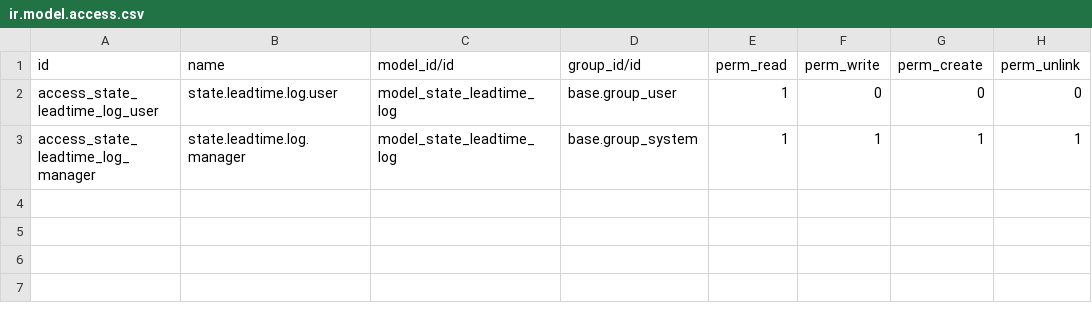
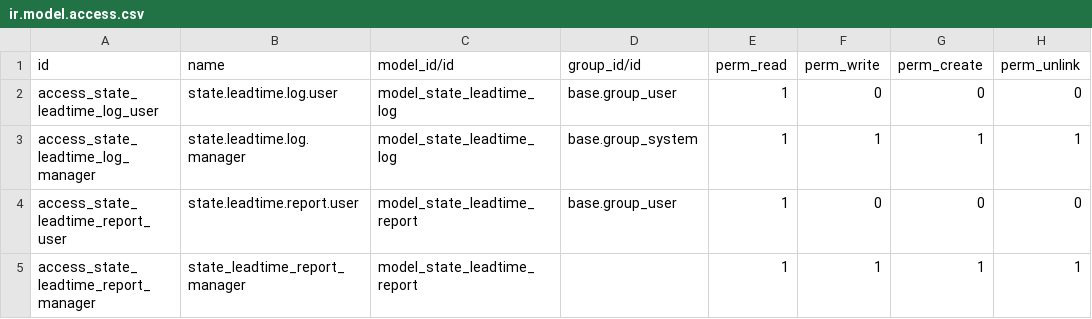
Before and after one commit to Aginix/kmitl, a CSV file: agx_leadtime/security/ir.model.access.csv, drawn as a sheet; the diff names each change by its address in the sheet, - before the commit and + after, or states it on an @@ line.

Commit message:
imp data

```diff
--- a/agx_leadtime/security/ir.model.access.csv
+++ b/agx_leadtime/security/ir.model.access.csv
+row 4: access_state_leadtime_report_user | state.leadtime.report.user | model_state_leadtime_report | base.group_user | 1 | 0 | 0 | 0
+row 5: access_state_leadtime_report_manager | state_leadtime_report_manager | model_state_leadtime_report |  | 1 | 1 | 1 | 1
```
Also changed, not shown: 4 other files.
